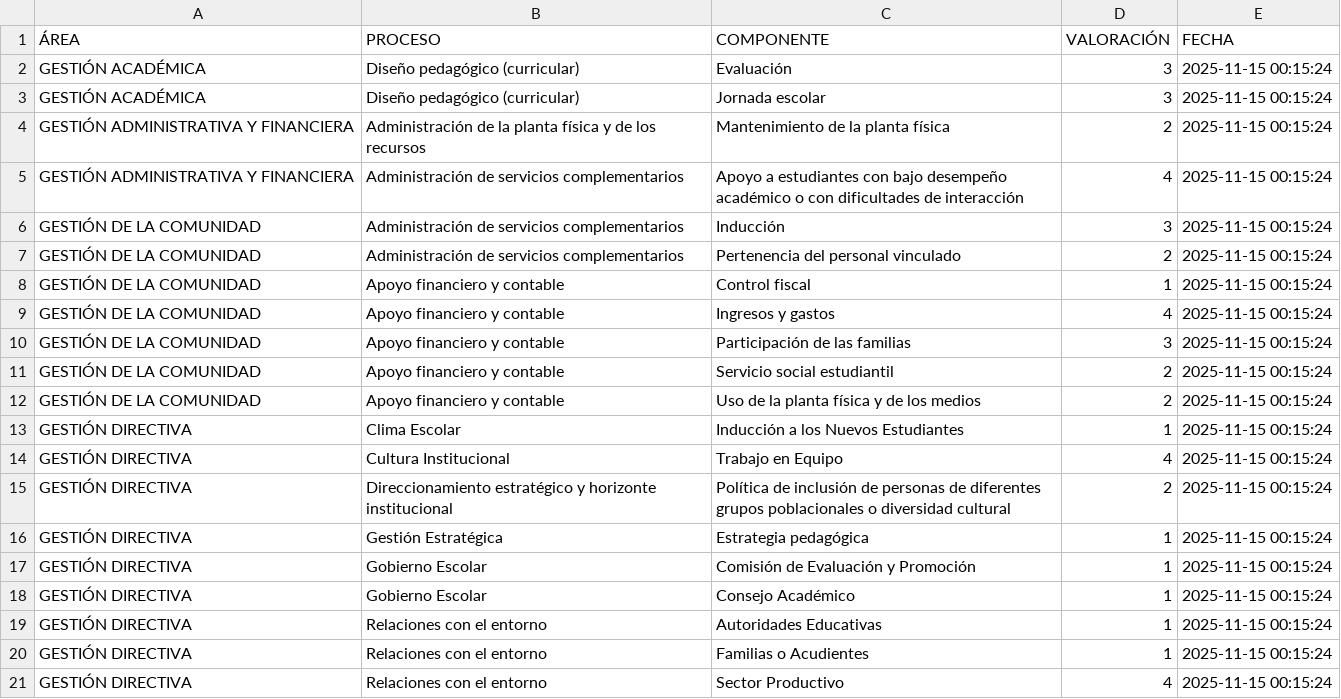
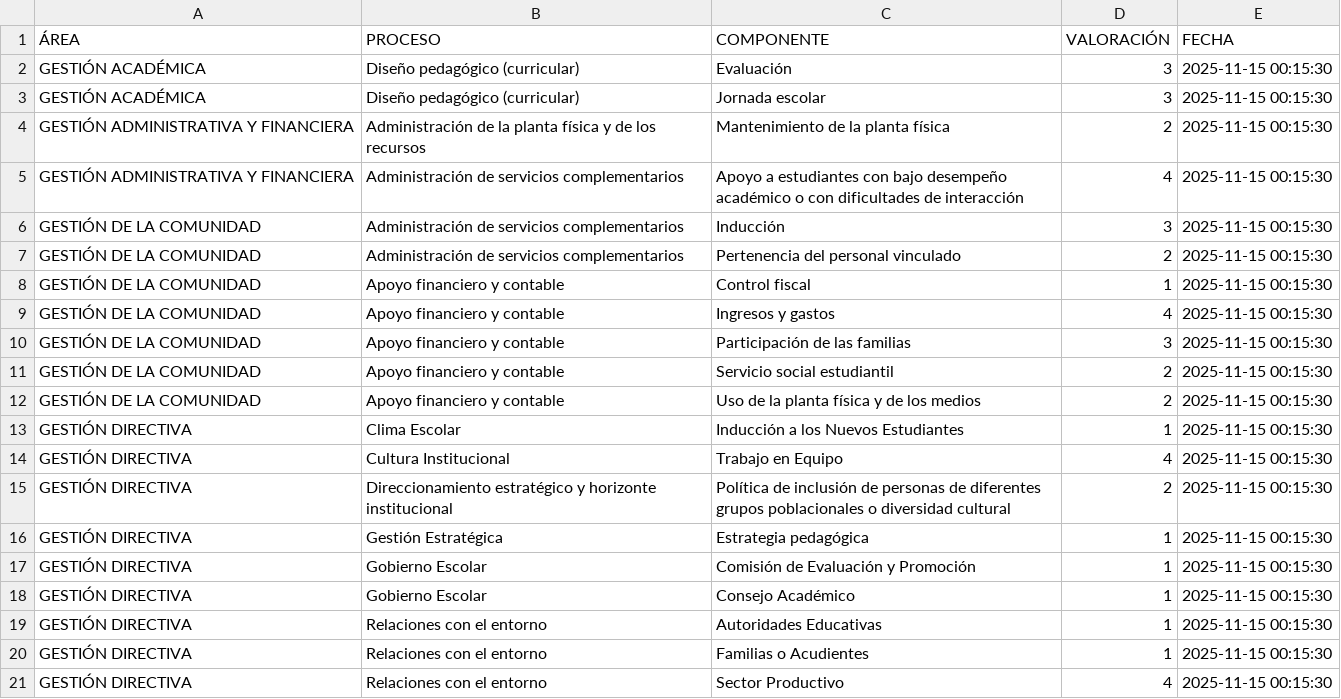
Before and after one commit to tomashs244/encuestas-ecolba, a CSV file: Resultados/ResultadosEncuesta_2025-11-15T00-11-22-988Z.csv, drawn as a sheet.

Commit message:
Actualización encuesta 2025-11-15

```diff
--- a/Resultados/ResultadosEncuesta_2025-11-15T00-11-22-988Z.csv
+++ b/Resultados/ResultadosEncuesta_2025-11-15T00-11-22-988Z.csv
@@ -1,21 +1,21 @@
 ÁREA;PROCESO;COMPONENTE;VALORACIÓN;FECHA
-"GESTIÓN ACADÉMICA";"Diseño pedagógico (curricular)";"Evaluación";"3";"2025-11-15 00:15:24"
-"GESTIÓN ACADÉMICA";"Diseño pedagógico (curricular)";"Jornada escolar";"3";"2025-11-15 00:15:24"
-"GESTIÓN ADMINISTRATIVA Y FINANCIERA";"Administración de la planta física y de los recursos";"Mantenimiento de la planta física";"2";"2025-11-15 00:15:24"
-"GESTIÓN ADMINISTRATIVA Y FINANCIERA";"Administración de servicios complementarios";"Apoyo a estudiantes con bajo desempeño académico o con dificultades de interacción";"4";"2025-11-15 00:15:24"
-"GESTIÓN DE LA COMUNIDAD";"Administración de servicios complementarios";"Inducción";"3";"2025-11-15 00:15:24"
-"GESTIÓN DE LA COMUNIDAD";"Administración de servicios complementarios";"Pertenencia del personal vinculado";"2";"2025-11-15 00:15:24"
-"GESTIÓN DE LA COMUNIDAD";"Apoyo financiero y contable";"Control fiscal";"1";"2025-11-15 00:15:24"
-"GESTIÓN DE LA COMUNIDAD";"Apoyo financiero y contable";"Ingresos y gastos";"4";"2025-11-15 00:15:24"
-"GESTIÓN DE LA COMUNIDAD";"Apoyo financiero y contable";"Participación de las familias";"3";"2025-11-15 00:15:24"
-"GESTIÓN DE LA COMUNIDAD";"Apoyo financiero y contable";"Servicio social estudiantil";"2";"2025-11-15 00:15:24"
-"GESTIÓN DE LA COMUNIDAD";"Apoyo financiero y contable";"Uso de la planta física y de los medios";"2";"2025-11-15 00:15:24"
-"GESTIÓN DIRECTIVA";"Clima Escolar";"Inducción a los Nuevos Estudiantes";"1";"2025-11-15 00:15:24"
-"GESTIÓN DIRECTIVA";"Cultura Institucional";"Trabajo en Equipo";"4";"2025-11-15 00:15:24"
-"GESTIÓN DIRECTIVA";"Direccionamiento estratégico y horizonte institucional";"Política de inclusión de personas de diferentes grupos poblacionales o diversidad cultural";"2";"2025-11-15 00:15:24"
-"GESTIÓN DIRECTIVA";"Gestión Estratégica";"Estrategia pedagógica";"1";"2025-11-15 00:15:24"
-"GESTIÓN DIRECTIVA";"Gobierno Escolar";"Comisión de Evaluación y Promoción";"1";"2025-11-15 00:15:24"
-"GESTIÓN DIRECTIVA";"Gobierno Escolar";"Consejo Académico";"1";"2025-11-15 00:15:24"
-"GESTIÓN DIRECTIVA";"Relaciones con el entorno";"Autoridades Educativas";"1";"2025-11-15 00:15:24"
-"GESTIÓN DIRECTIVA";"Relaciones con el entorno";"Familias o Acudientes";"1";"2025-11-15 00:15:24"
-"GESTIÓN DIRECTIVA";"Relaciones con el entorno";"Sector Productivo";"4";"2025-11-15 00:15:24"
+"GESTIÓN ACADÉMICA";"Diseño pedagógico (curricular)";"Evaluación";"3";"2025-11-15 00:15:30"
+"GESTIÓN ACADÉMICA";"Diseño pedagógico (curricular)";"Jornada escolar";"3";"2025-11-15 00:15:30"
+"GESTIÓN ADMINISTRATIVA Y FINANCIERA";"Administración de la planta física y de los recursos";"Mantenimiento de la planta física";"2";"2025-11-15 00:15:30"
+"GESTIÓN ADMINISTRATIVA Y FINANCIERA";"Administración de servicios complementarios";"Apoyo a estudiantes con bajo desempeño académico o con dificultades de interacción";"4";"2025-11-15 00:15:30"
+"GESTIÓN DE LA COMUNIDAD";"Administración de servicios complementarios";"Inducción";"3";"2025-11-15 00:15:30"
+"GESTIÓN DE LA COMUNIDAD";"Administración de servicios complementarios";"Pertenencia del personal vinculado";"2";"2025-11-15 00:15:30"
+"GESTIÓN DE LA COMUNIDAD";"Apoyo financiero y contable";"Control fiscal";"1";"2025-11-15 00:15:30"
+"GESTIÓN DE LA COMUNIDAD";"Apoyo financiero y contable";"Ingresos y gastos";"4";"2025-11-15 00:15:30"
+"GESTIÓN DE LA COMUNIDAD";"Apoyo financiero y contable";"Participación de las familias";"3";"2025-11-15 00:15:30"
+"GESTIÓN DE LA COMUNIDAD";"Apoyo financiero y contable";"Servicio social estudiantil";"2";"2025-11-15 00:15:30"
+"GESTIÓN DE LA COMUNIDAD";"Apoyo financiero y contable";"Uso de la planta física y de los medios";"2";"2025-11-15 00:15:30"
+"GESTIÓN DIRECTIVA";"Clima Escolar";"Inducción a los Nuevos Estudiantes";"1";"2025-11-15 00:15:30"
+"GESTIÓN DIRECTIVA";"Cultura Institucional";"Trabajo en Equipo";"4";"2025-11-15 00:15:30"
+"GESTIÓN DIRECTIVA";"Direccionamiento estratégico y horizonte institucional";"Política de inclusión de personas de diferentes grupos poblacionales o diversidad cultural";"2";"2025-11-15 00:15:30"
+"GESTIÓN DIRECTIVA";"Gestión Estratégica";"Estrategia pedagógica";"1";"2025-11-15 00:15:30"
+"GESTIÓN DIRECTIVA";"Gobierno Escolar";"Comisión de Evaluación y Promoción";"1";"2025-11-15 00:15:30"
+"GESTIÓN DIRECTIVA";"Gobierno Escolar";"Consejo Académico";"1";"2025-11-15 00:15:30"
+"GESTIÓN DIRECTIVA";"Relaciones con el entorno";"Autoridades Educativas";"1";"2025-11-15 00:15:30"
+"GESTIÓN DIRECTIVA";"Relaciones con el entorno";"Familias o Acudientes";"1";"2025-11-15 00:15:30"
+"GESTIÓN DIRECTIVA";"Relaciones con el entorno";"Sector Productivo";"4";"2025-11-15 00:15:30"
```
